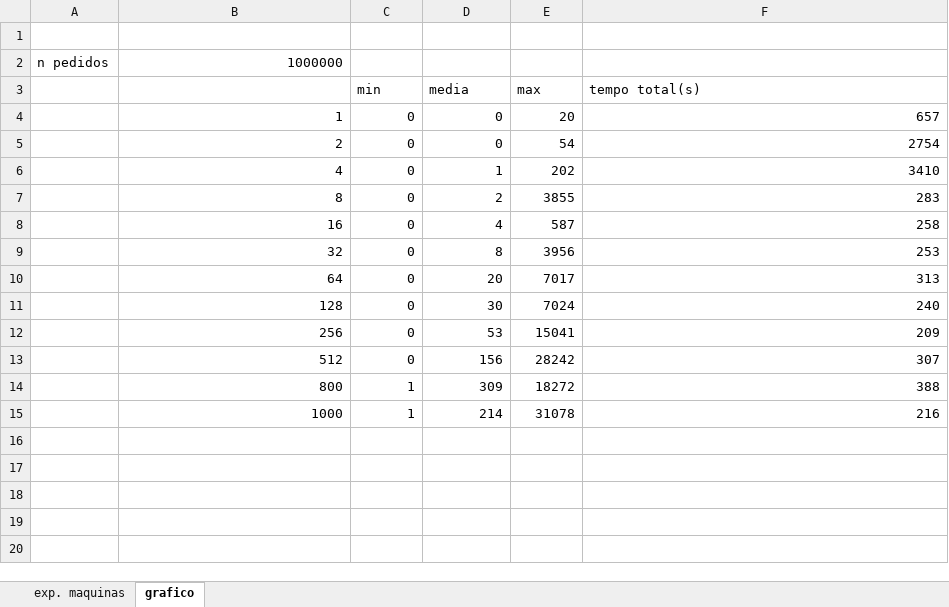
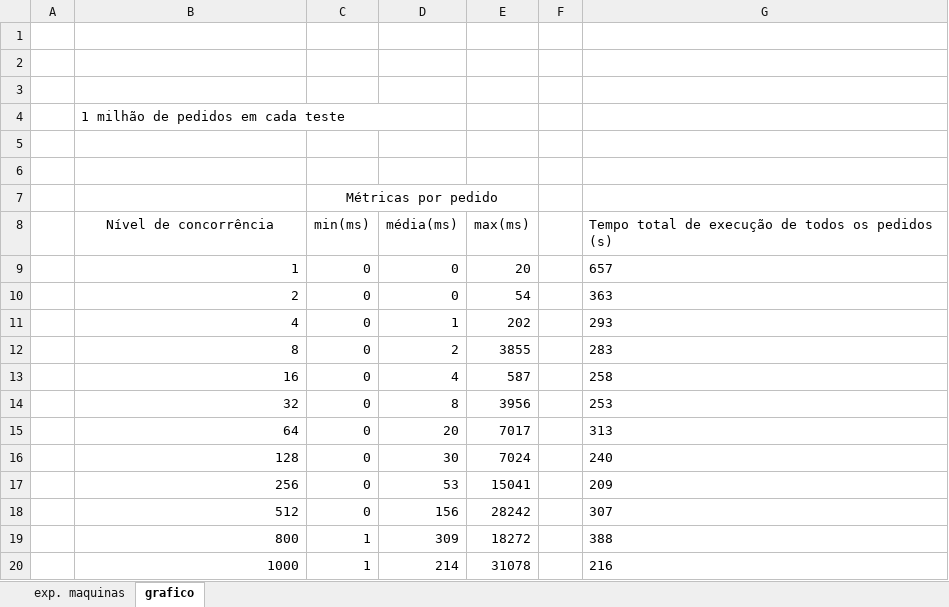
Before and after one commit to cesium/lei, an Excel workbook: testes.xlsx, sheet grafico, drawn as a sheet; values as stored, in another font and other column widths than the file's, no borders; charts and pictures not drawn; removed rows and columns are numbered as before the commit, all else as after; the diff names each change by its address in the sheet, - before the commit and + after, or states it on an @@ line.

Commit message:
feitas modificações na folha excel com resultados dos testes

```diff
--- a/testes.xlsx (sheet grafico)
+++ b/testes.xlsx (sheet grafico)
-column A, row 2: n pedidos
+column A, empty
+column F, empty
+row 2: (empty)
+row 3: (empty)
-B4: 1000000
+B4: 1 milhão de pedidos em cada teste
-B4 alignment: right
+B4 alignment: left
+B4:D4 merged
-row 5:  |  | min | media | max | tempo total(s)
+row 5: (empty)
+row 6: (empty)
+row 7:  |  | Métricas por pedido
+row 8:  | Nível de concorrência | min(ms) | média(ms) | max(ms) |  | Tempo total de execução de todos os pedidos (s)
-G9:G20 alignment: right
+G9:G20 alignment: left
-G10: 2754
+G10: 363
-G11: 3410
+G11: 293
```
Also changed, not shown: charts or pictures.
